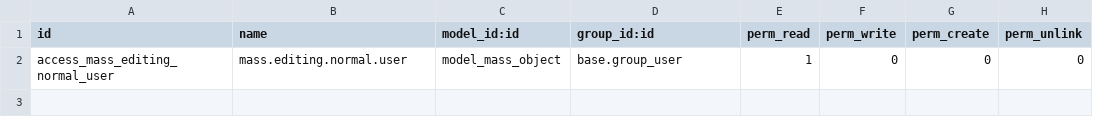
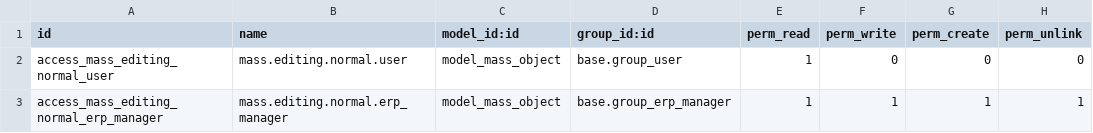
Before and after one commit to ehsu0407/server-ux, a CSV file: mass_editing/security/ir.model.access.csv, drawn as a sheet; the diff names each change by its address in the sheet, - before the commit and + after, or states it on an @@ line.

Commit message:
[FIX] mass_editing: onchange method name + ADD crud rule to erp manager

```diff
--- a/mass_editing/security/ir.model.access.csv
+++ b/mass_editing/security/ir.model.access.csv
+row 3: access_mass_editing_normal_erp_manager | mass.editing.normal.erp_manager | model_mass_object | base.group_erp_manager | 1 | 1 | 1 | 1
```
Also changed, not shown: 4 other files.
